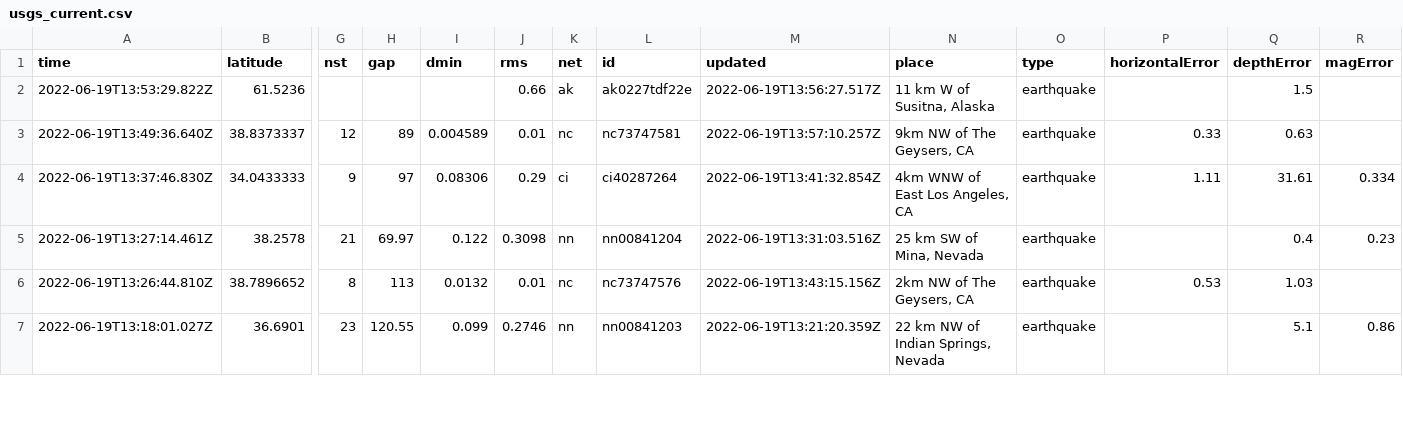
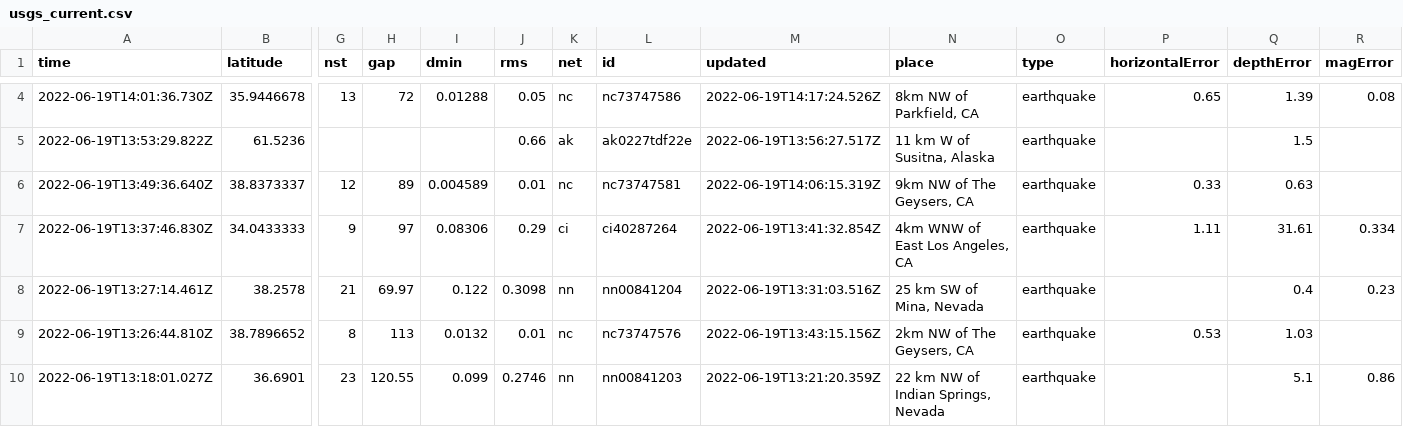
Before and after one commit to melfronczek/my-data-robot, a CSV file: usgs_current.csv, drawn as a sheet; only a part is shown, gaps mark what is left out; addresses are those after the commit; rows hold the shown columns only; the diff covers the shown part only; the diff names each change by its address in the sheet, - before the commit and + after, or states it on an @@ line.

```diff
--- a/usgs_current.csv
+++ b/usgs_current.csv
+row 4: 2022-06-19T14:01:36.730Z | 35.9446678 | 13 | 72 | 0.01288 | 0.05 | nc | nc73747586 | 2022-06-19T14:17:24.526Z | 8km NW of Parkfield, CA | earthquake | 0.65 | 1.39 | 0.08
-M6 (updated): 2022-06-19T13:57:10.257Z
+M6 (updated): 2022-06-19T14:06:15.319Z
```
Also changed, not shown: 2 added rows and 8 edited cells elsewhere in this file.
